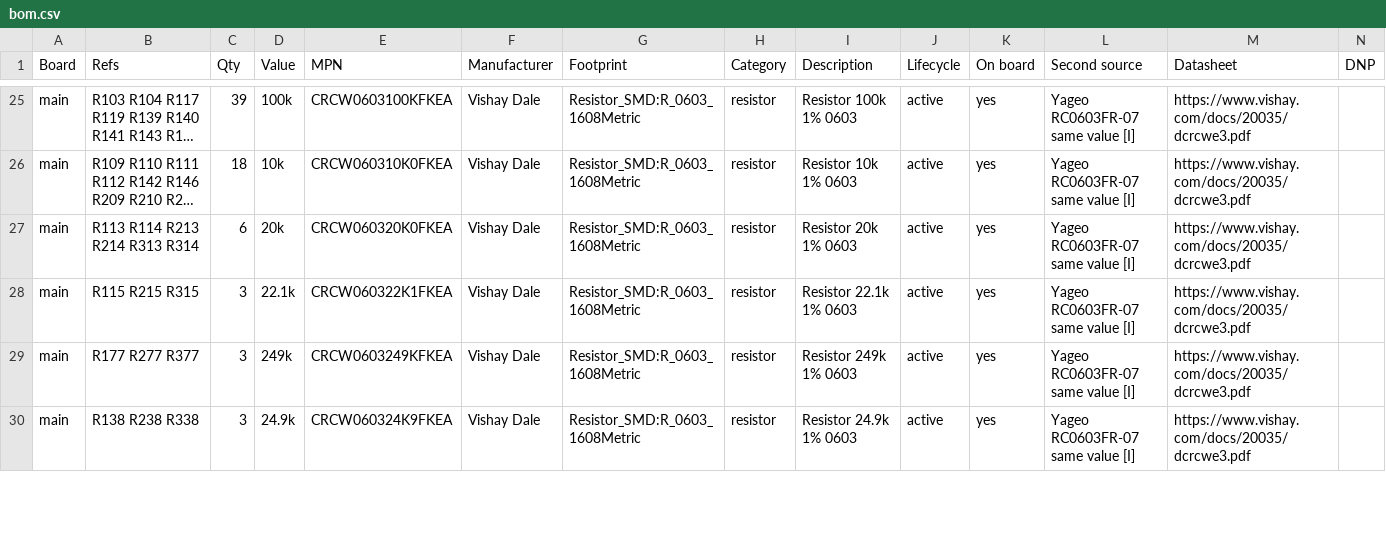
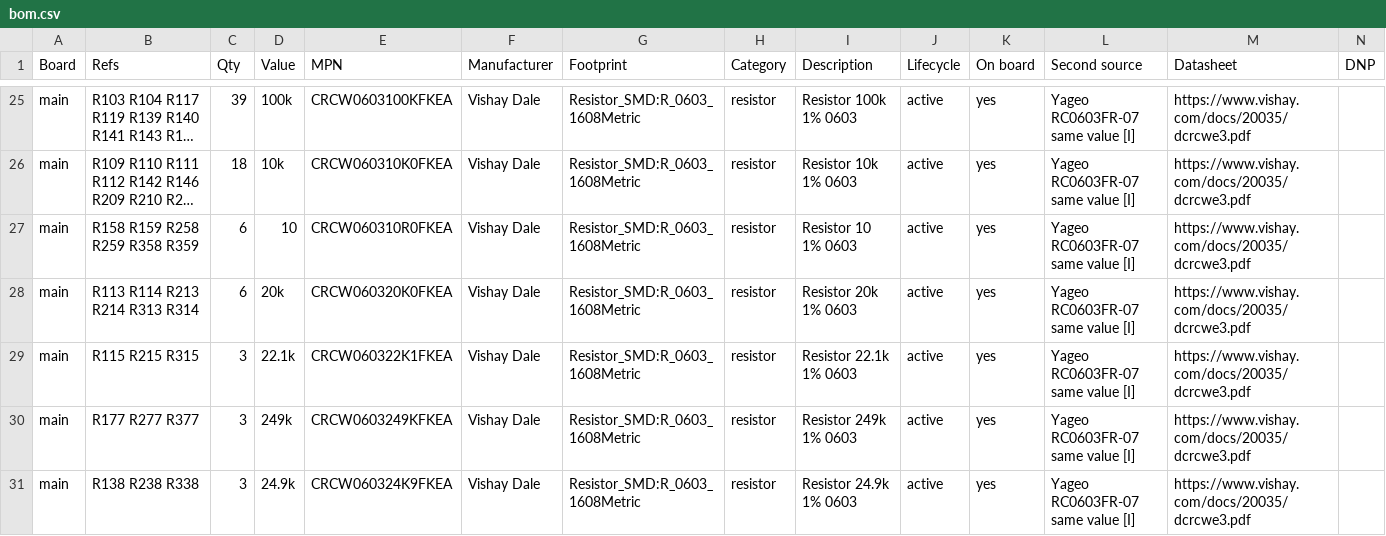
Before and after one commit to magnetic-trowel/kicad-auto-everything, a CSV file: designs/leadacid-balancer/out/bom.csv, drawn as a sheet; only a part is shown, gaps mark what is left out; long unchanged cells end in …; the diff covers the shown part only; the diff names each change by its address in the sheet, - before the commit and + after, or states it on an @@ line.

```diff
--- a/designs/leadacid-balancer/out/bom.csv
+++ b/designs/leadacid-balancer/out/bom.csv
+row 27: main | R158 R159 R258 R259 R358 R359 | 6 | 10 | CRCW060310R0FKEA | Vishay Dale | Resistor_SMD:R_0603_1608Metric | resistor | Resistor 10 1% 0603 | active | yes | Yageo RC0603FR-07 same value [I] | https://www.vishay.com/docs/20035/dcrcwe3.pdf
```
Also changed, not shown: 2 added rows, 2 removed rows and 2 edited cells elsewhere in this file, 11 other files.
